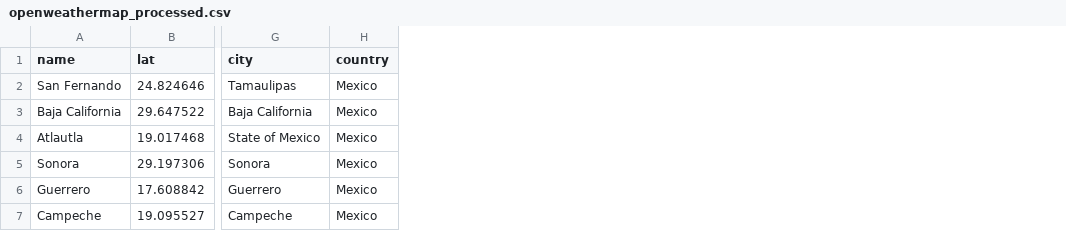
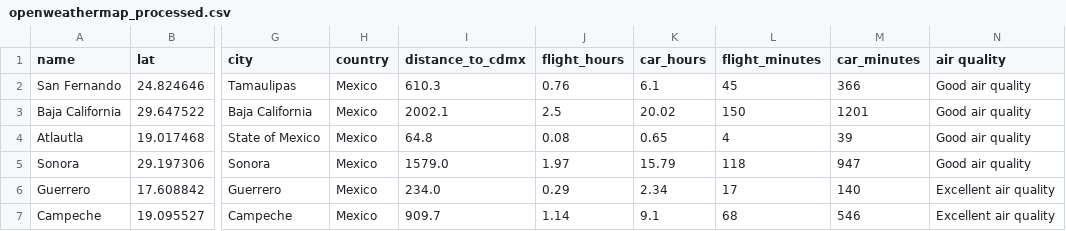
Before and after one commit to Hugh-Dev/charla-python-mexico, a CSV file: batch-release-etl/data/processed/openweathermap_processed.csv, drawn as a sheet; only a part is shown, gaps mark what is left out; the diff names each change by its address in the sheet, - before the commit and + after, or states it on an @@ line.

```diff
--- a/batch-release-etl/data/processed/openweathermap_processed.csv
+++ b/batch-release-etl/data/processed/openweathermap_processed.csv
+column I (distance_to_cdmx), rows 2-7: 610.3 | 2002.1 | 64.8 | 1579.0 | 234.0 | 909.7
+column J (flight_hours), rows 2-7: 0.76 | 2.5 | 0.08 | 1.97 | 0.29 | 1.14
+column K (car_hours), rows 2-7: 6.1 | 20.02 | 0.65 | 15.79 | 2.34 | 9.1
+column L (flight_minutes), rows 2-7: 45 | 150 | 4 | 118 | 17 | 68
+column M (car_minutes), rows 2-7: 366 | 1201 | 39 | 947 | 140 | 546
+column N (air quality), rows 2-7: Good air quality | Good air quality | Good air quality | Good air quality | Excellent air quality | Excellent air quality
```
Also changed, not shown: 10 other files.
